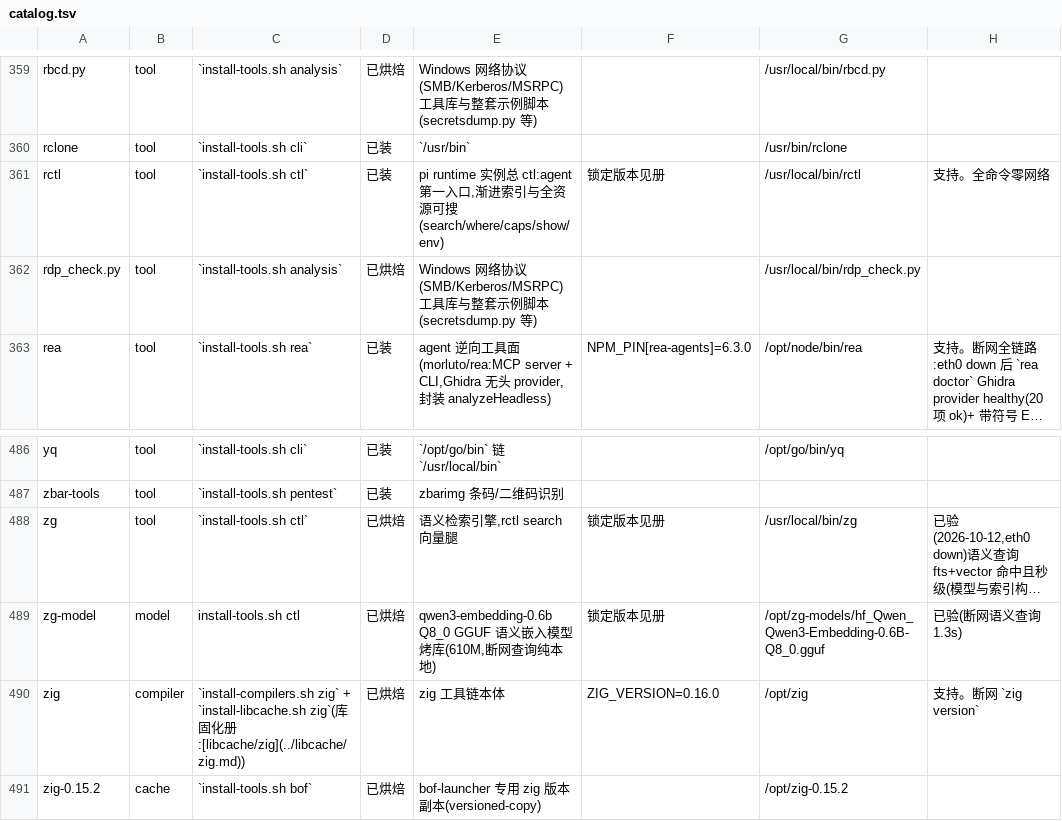
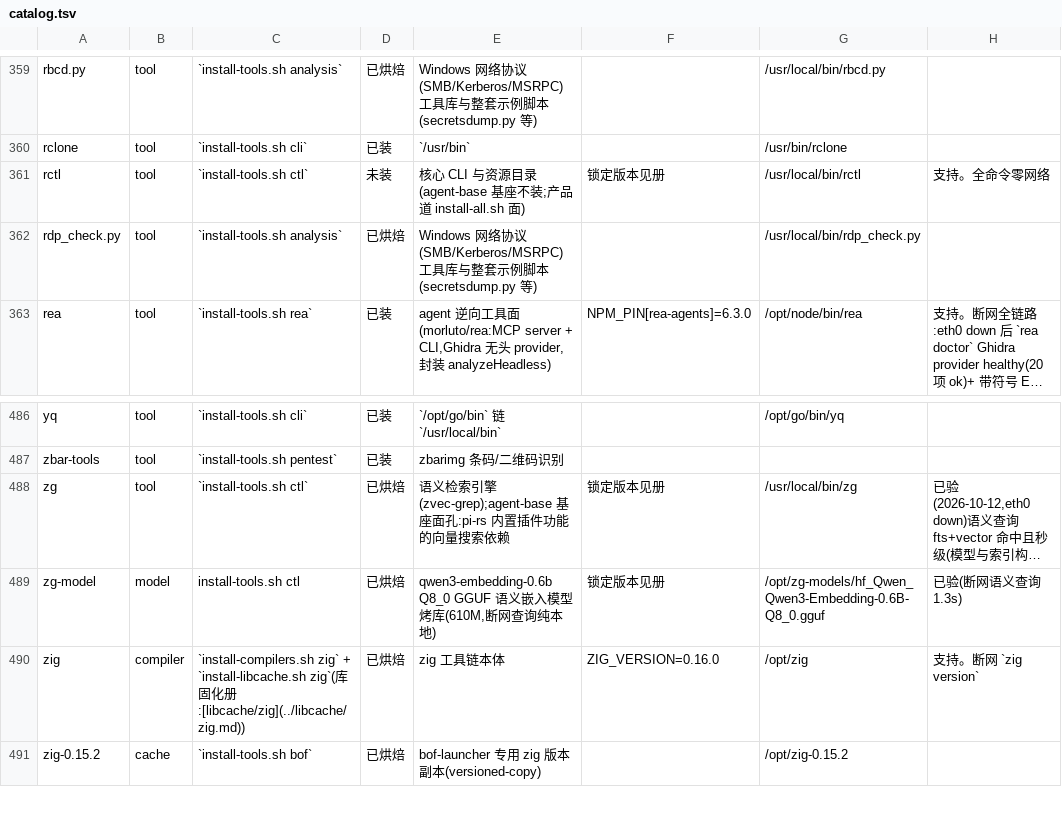
Before and after one commit to raystyle/pi-rs-runtime, a TSV file: scripts/ctl/data/catalog.tsv, drawn as a sheet; only a part is shown, gaps mark what is left out; long unchanged cells end in …; the diff names each change by its address in the sheet, - before the commit and + after, or states it on an @@ line.

```diff
--- a/scripts/ctl/data/catalog.tsv
+++ b/scripts/ctl/data/catalog.tsv
-D361: 已装
+D361: 未装
-E361: pi runtime 实例总 ctl:agent 第一入口,渐进索引与全资源可搜(search/where/caps/show/env)
+E361: 核心 CLI 与资源目录(agent-base 基座不装;产品道 install-all.sh 面)
-E488: 语义检索引擎,rctl search 向量腿
+E488: 语义检索引擎(zvec-grep);agent-base 基座面孔:pi-rs 内置插件功能的向量搜索依赖
```
Also changed, not shown: 10 other files.
